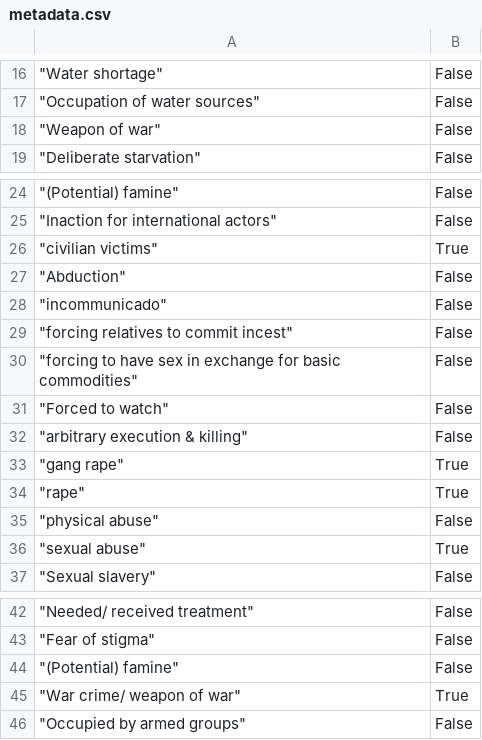
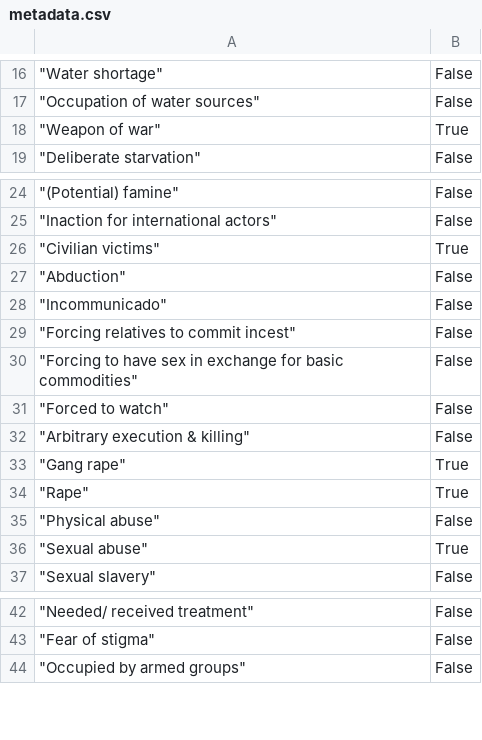
Before and after one commit to Liamvd/DATUM, a CSV file: output/metadata.csv, drawn as a sheet; only a part is shown, gaps mark what is left out; the diff names each change by its address in the sheet, - before the commit and + after, or states it on an @@ line.

```diff
--- a/output/metadata.csv
+++ b/output/metadata.csv
-B18: False
+B18: True
-A26: "civilian victims"
+A26: "Civilian victims"
-A28: "incommunicado"
+A28: "Incommunicado"
-A29: "forcing relatives to commit incest"
+A29: "Forcing relatives to commit incest"
-A30: "forcing to have…
+A30: "Forcing to have…
-A32: "arbitrary execution & killing"
+A32: "Arbitrary execution & killing"
-A33: "gang rape"
+A33: "Gang rape"
-A34: "rape"
+A34: "Rape"
-A35: "physical abuse"
+A35: "Physical abuse"
-A36: "sexual abuse"
+A36: "Sexual abuse"
-row 44: "(Potential) famine" | False
-row 45: "War crime/ weapon of war" | True
```
Also changed, not shown: 4 other files.
